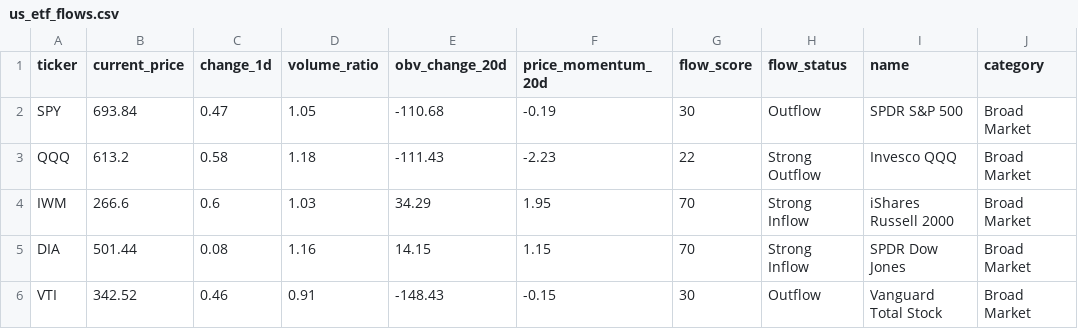
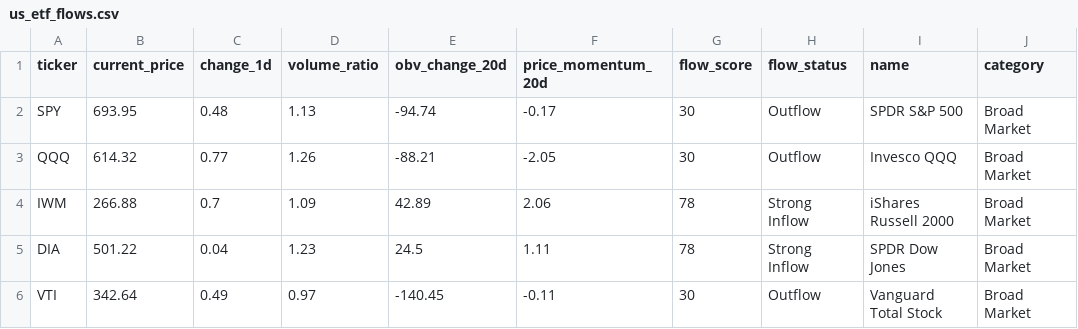
Before and after one commit to lver11/market-dashboard, a CSV file: us_market/us_etf_flows.csv, drawn as a sheet; only a part is shown; the diff covers the shown part only.

```diff
--- a/us_market/us_etf_flows.csv
+++ b/us_market/us_etf_flows.csv
@@ -1,6 +1,6 @@
 ticker,current_price,change_1d,volume_ratio,obv_change_20d,price_momentum_20d,flow_score,flow_status,name,category
-SPY,693.84,0.47,1.05,-110.68,-0.19,30,Outflow,SPDR S&P 500,Broad Market
-QQQ,613.2,0.58,1.18,-111.43,-2.23,22,Strong Outflow,Invesco QQQ,Broad Market
-IWM,266.6,0.6,1.03,34.29,1.95,70,Strong Inflow,iShares Russell 2000,Broad Market
-DIA,501.44,0.08,1.16,14.15,1.15,70,Strong Inflow,SPDR Dow Jones,Broad Market
-VTI,342.52,0.46,0.91,-148.43,-0.15,30,Outflow,Vanguard Total Stock,Broad Market
+SPY,693.95,0.48,1.13,-94.74,-0.17,30,Outflow,SPDR S&P 500,Broad Market
+QQQ,614.32,0.77,1.26,-88.21,-2.05,30,Outflow,Invesco QQQ,Broad Market
+IWM,266.88,0.7,1.09,42.89,2.06,78,Strong Inflow,iShares Russell 2000,Broad Market
+DIA,501.22,0.04,1.23,24.5,1.11,78,Strong Inflow,SPDR Dow Jones,Broad Market
+VTI,342.64,0.49,0.97,-140.45,-0.11,30,Outflow,Vanguard Total Stock,Broad Market
```
Also changed, not shown: 109 edited cells elsewhere in this file, 7 other files.
